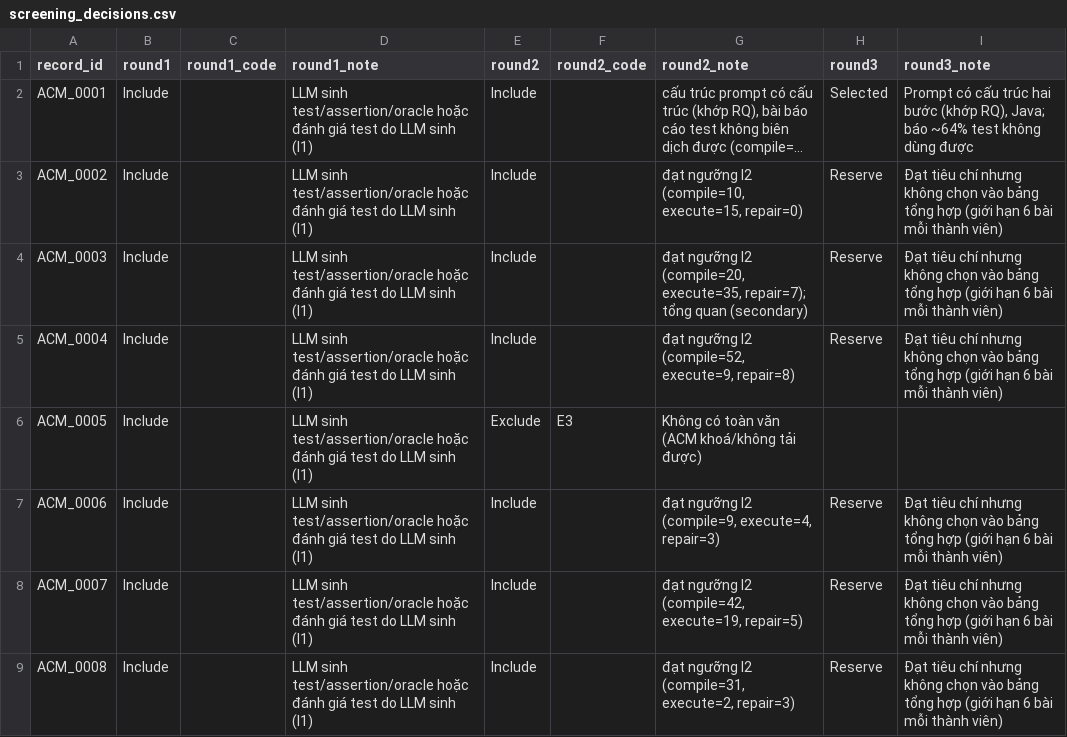
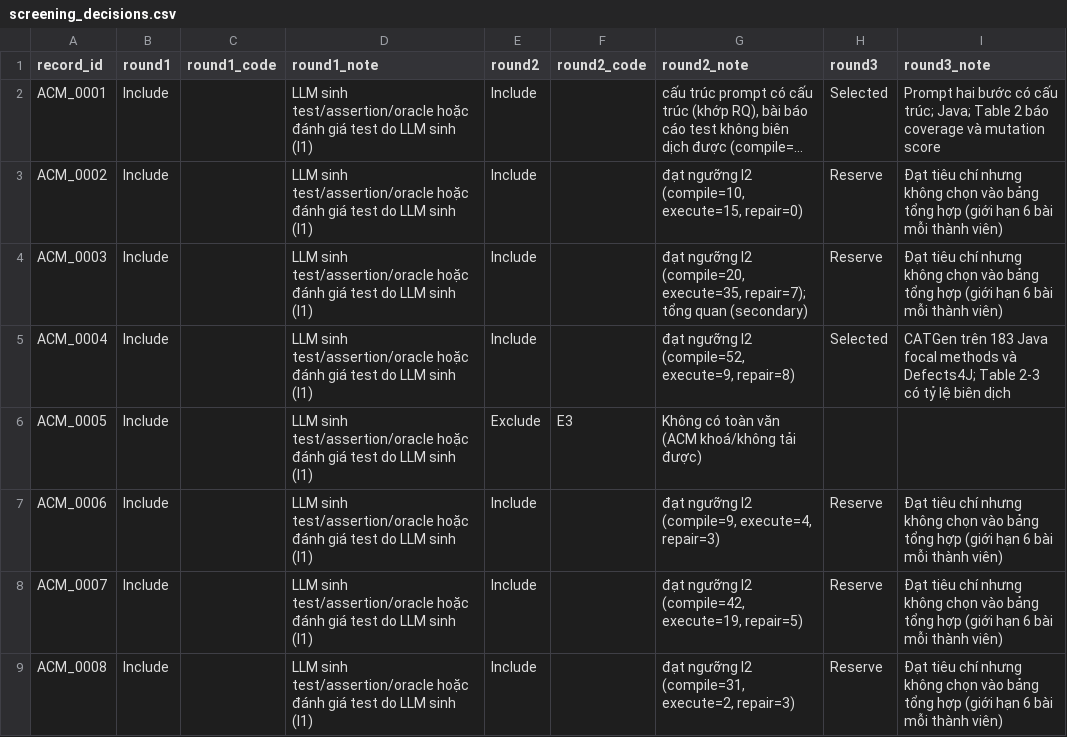
Before and after one commit to stella30th/RT-004-SHA256, a CSV file: ho-le-thien-an/SLR/screening_decisions.csv, drawn as a sheet; only a part is shown; long unchanged cells end in …; the diff covers the shown part only; the diff names each change by its address in the sheet, - before the commit and + after, or states it on an @@ line.

```diff
--- a/ho-le-thien-an/SLR/screening_decisions.csv
+++ b/ho-le-thien-an/SLR/screening_decisions.csv
-I2 (round3_note): Prompt có cấu trúc hai bước (khớp RQ), Java; báo ~64% test không dùng được
+I2 (round3_note): Prompt hai bước có cấu trúc; Java; Table 2 báo coverage và mutation score
-H5 (round3): Reserve
+H5 (round3): Selected
-I5 (round3_note): Đạt tiêu chí nhưng không chọn vào bảng tổng hợp (giới hạn 6 bài mỗi thành viên)
+I5 (round3_note): CATGen trên 183 Java focal methods và Defects4J; Table 2-3 có tỷ lệ biên dịch
```
Also changed, not shown: 50 edited cells elsewhere in this file, ho-le-thien-an/SLR/03_final_included.csv, ho-le-thien-an/SLR/03_reserve_eligible.csv, 11 other files.
